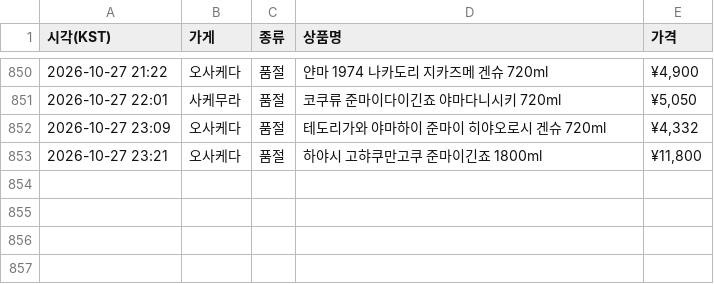
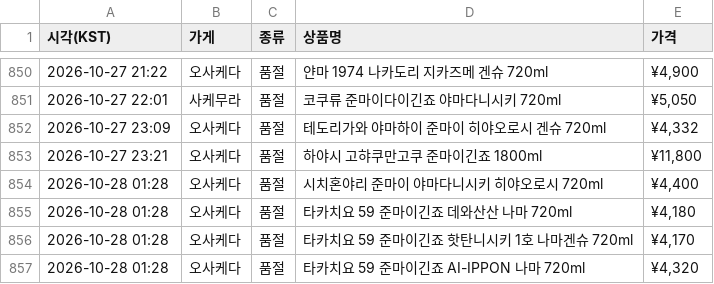
Before and after one commit to zerocustom84-alt/sake-watch, a CSV file: history.csv, drawn as a sheet; only a part is shown, gaps mark what is left out.

```diff
--- a/history.csv
+++ b/history.csv
@@ -853 +853,5 @@
 2026-10-27 23:21,오사케다,품절,하야시 고햐쿠만고쿠 준마이긴죠 1800ml,"¥11,800"
+2026-10-28 01:28,오사케다,품절,시치혼야리 준마이 야마다니시키 히야오로시 720ml,"¥4,400"
+2026-10-28 01:28,오사케다,품절,타카치요 59 준마이긴죠 데와산산 나마 720ml,"¥4,180"
+2026-10-28 01:28,오사케다,품절,타카치요 59 준마이긴죠 핫탄니시키 1호 나마겐슈 720ml,"¥4,170"
+2026-10-28 01:28,오사케다,품절,타카치요 59 준마이긴죠 AI-IPPON 나마 720ml,"¥4,320"
```
Also changed, not shown: 2 other files.
